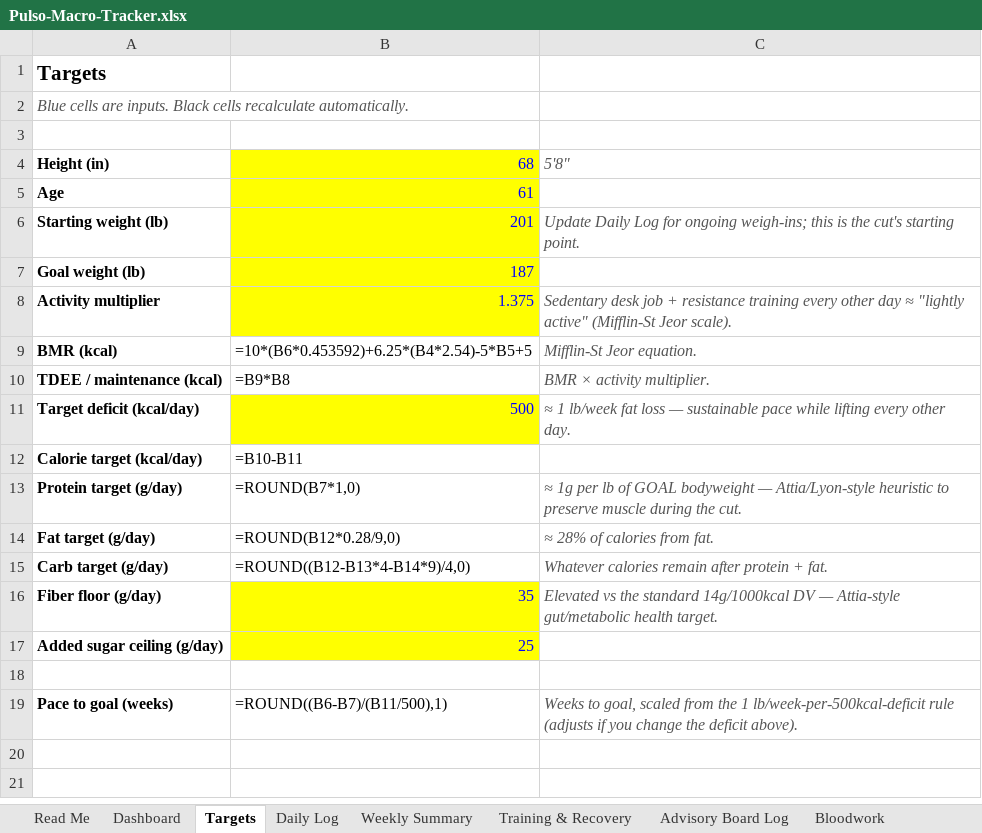
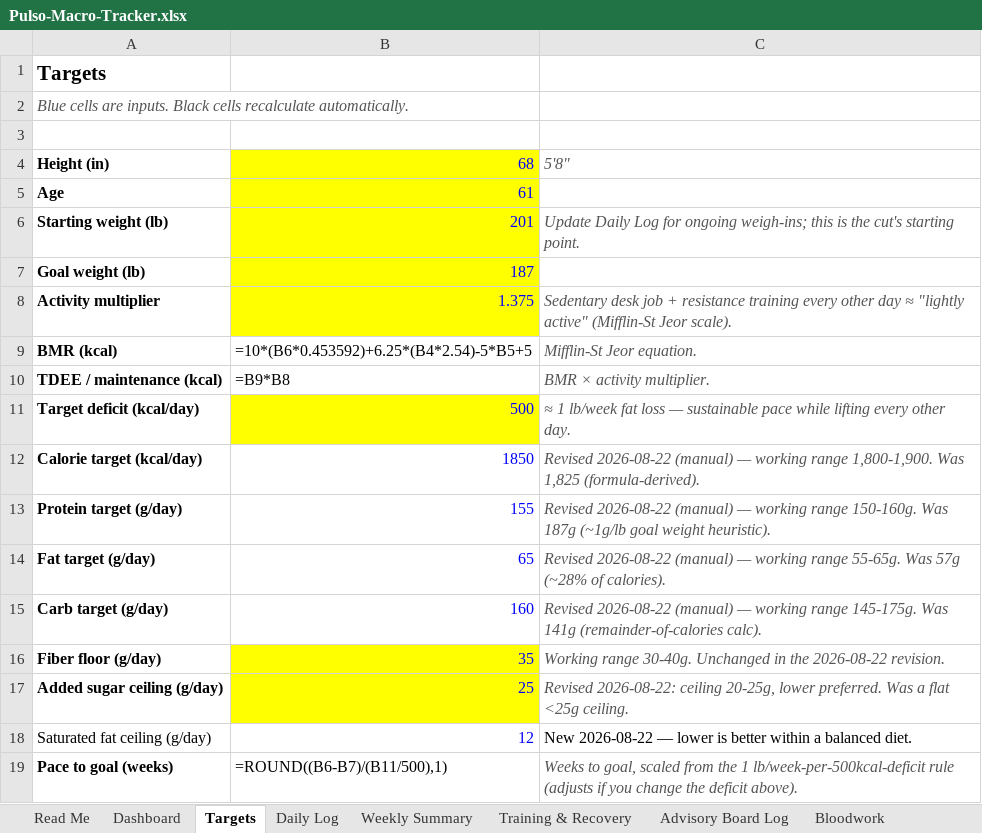
Before and after one commit to robertoyanezjr/Pulso, an Excel workbook: coach/Pulso-Macro-Tracker.xlsx, sheet Targets, drawn as a sheet; values as stored, in another font and other column widths than the file's, no borders; formulas without a stored value are shown as written; the diff names each change by its address in the sheet, - before the commit and + after, or states it on an @@ line.

```diff
--- a/coach/Pulso-Macro-Tracker.xlsx (sheet Targets)
+++ b/coach/Pulso-Macro-Tracker.xlsx (sheet Targets)
-B12: =B10-B11
+B12: 1850
-B12:B15 text colour: black
+B12:B15 text colour: #0000FF
-C12: (empty)
+C12: Revised 2026-08-22 (manual) — working range 1,800-1,900. Was 1,825 (formula-derived).
-B13: =ROUND(B7*1,0)
+B13: 155
-C13: ≈ 1g per lb of GOAL bodyweight — Attia/Lyon-style heuristic to preserve muscle during the cut.
+C13: Revised 2026-08-22 (manual) — working range 150-160g. Was 187g (~1g/lb goal weight heuristic).
-B14: =ROUND(B12*0.28/9,0)
+B14: 65
-C14: ≈ 28% of calories from fat.
+C14: Revised 2026-08-22 (manual) — working range 55-65g. Was 57g (~28% of calories).
-B15: =ROUND((B12-B13*4-B14*9)/4,0)
+B15: 160
-C15: Whatever calories remain after protein + fat.
+C15: Revised 2026-08-22 (manual) — working range 145-175g. Was 141g (remainder-of-calories calc).
-C16: Elevated vs the standard 14g/1000kcal DV — Attia-style gut/metabolic health target.
+C16: Working range 30-40g. Unchanged in the 2026-08-22 revision.
-C17: (empty)
+C17: Revised 2026-08-22: ceiling 20-25g, lower preferred. Was a flat <25g ceiling.
-row 18: (empty)
+row 18: Saturated fat ceiling (g/day) | 12 | New 2026-08-22 — lower is better within a balanced diet.
```
Also changed, not shown: 1 other file.
